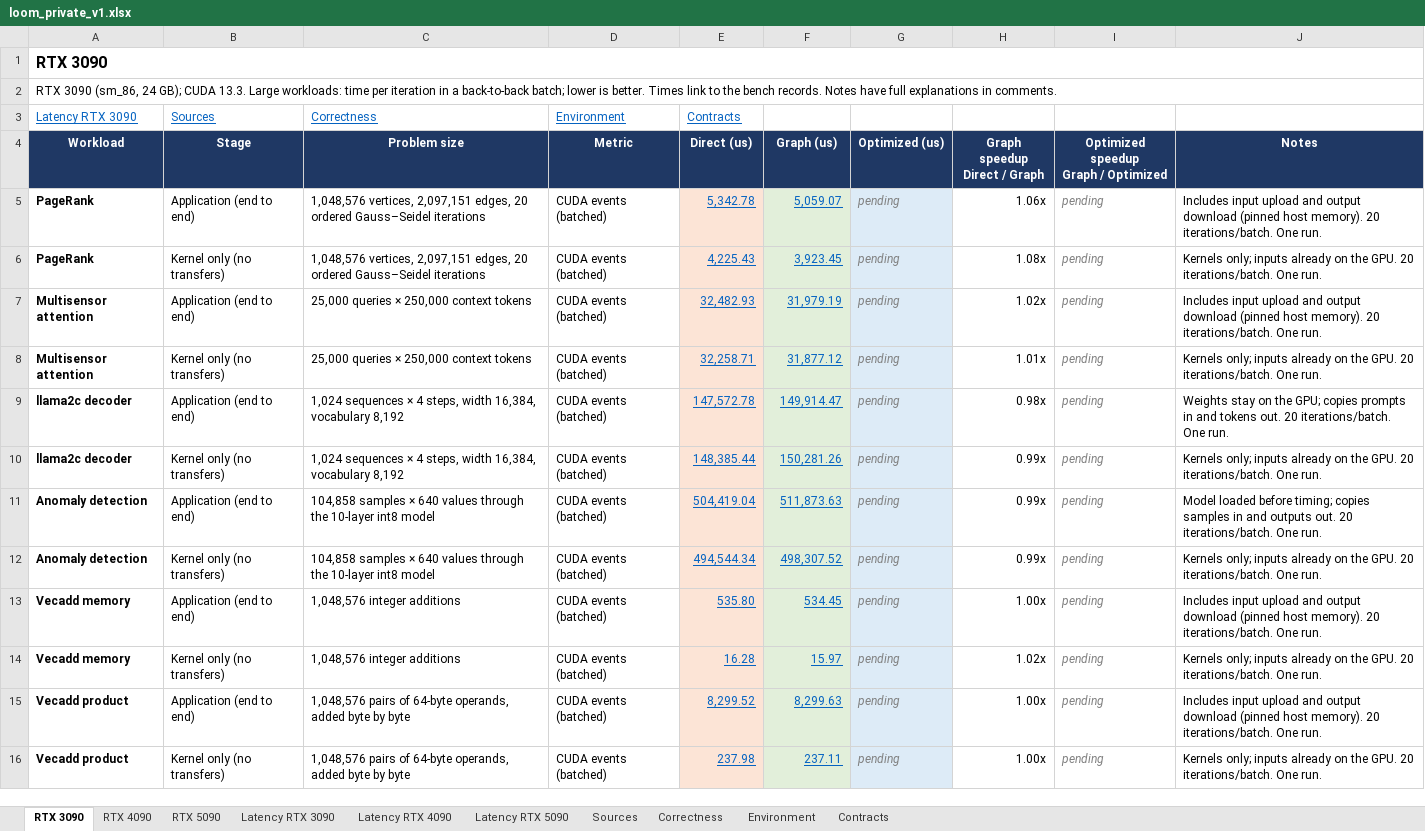
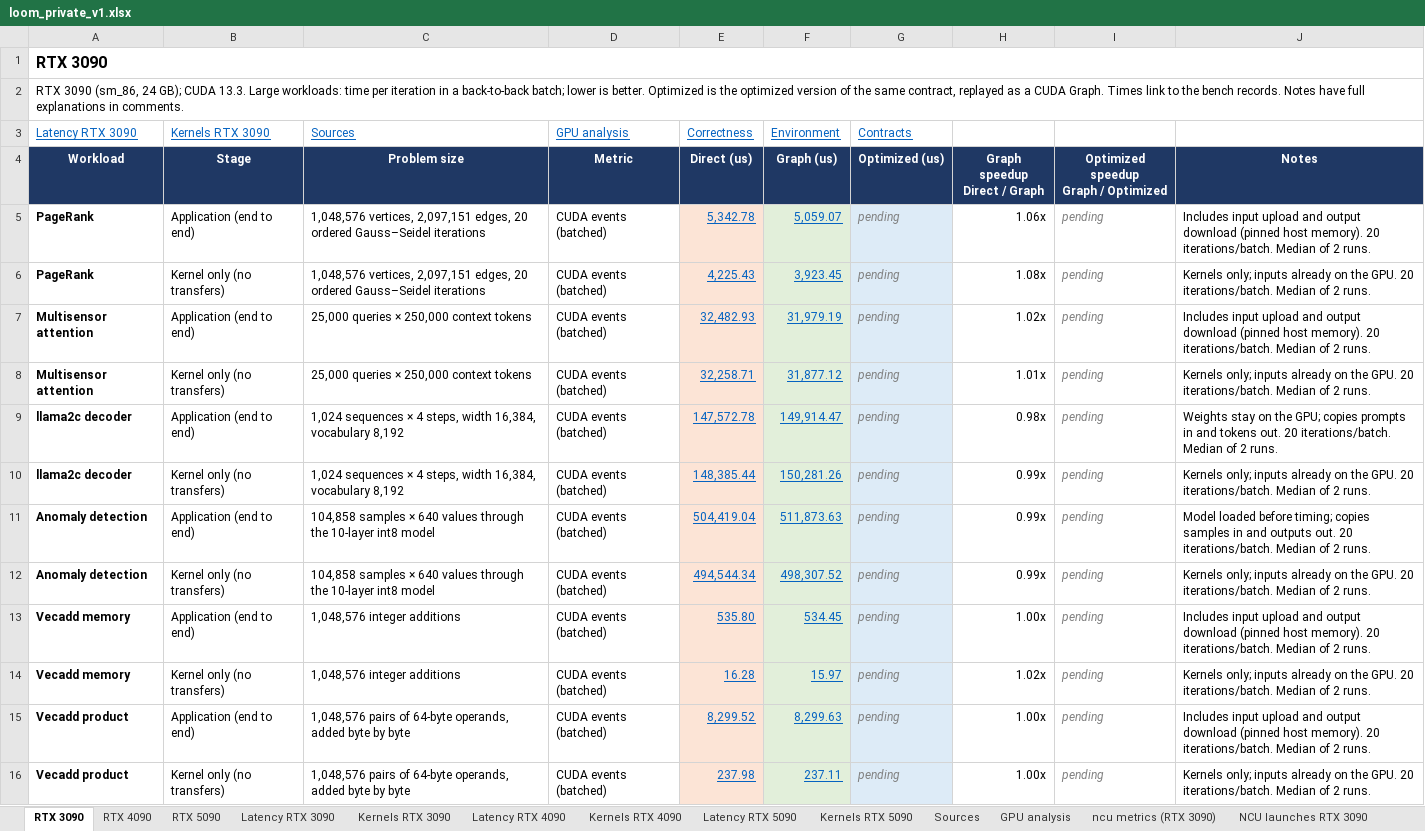
Before and after one commit to ankaijin/cuda-elastic, an Excel workbook: results/loom_private/loom_private_v1.xlsx, sheet RTX 3090, drawn as a sheet; values as stored, in another font and other column widths than the file's, no borders; removed rows and columns are numbered as before the commit, all else as after; the diff names each change by its address in the sheet, - before the commit and + after, or states it on an @@ line.

Commit message:
Report optimized variants, repeated runs, and profiles for loom_private
Manifests now select baseline and optimized checks, lists of bench
repetitions (reported as medians), and Nsight Systems and Nsight Compute
profiles. The workbook gains Kernels, GPU analysis, and ncu sheets in the
legacy layout; the page gains Optimized columns and a speedup table.

```diff
--- a/results/loom_private/loom_private_v1.xlsx (sheet RTX 3090)
+++ b/results/loom_private/loom_private_v1.xlsx (sheet RTX 3090)
+sheet tab: Kernels RTX 3090
+sheet tab: Kernels RTX 4090
+sheet tab: Kernels RTX 5090
+sheet tab: GPU analysis
+sheet tab: ncu metrics (RTX 3090)
+sheet tab: NCU launches RTX 3090
-A2: …is better. Times link…
+A2: …is better. Optimized is the optimized version of the same contract, replayed as a CUDA Graph. Times link…
-row 3: Latency RTX 3090 | Sources | Correctness | Environment | Contracts
+row 3: Latency RTX 3090 | Kernels RTX 3090 | Sources | GPU analysis | Correctness | Environment | Contracts
-J5: …20 iterations/batch. One run.
+J5: …20 iterations/batch. Median of 2 runs.
-J6: …20 iterations/batch. One run.
+J6: …20 iterations/batch. Median of 2 runs.
-J7: …20 iterations/batch. One run.
+J7: …20 iterations/batch. Median of 2 runs.
-J8: …20 iterations/batch. One run.
+J8: …20 iterations/batch. Median of 2 runs.
-J9: …20 iterations/batch. One run.
+J9: …20 iterations/batch. Median of 2 runs.
-J10: …20 iterations/batch. One run.
+J10: …20 iterations/batch. Median of 2 runs.
-J11: …20 iterations/batch. One run.
+J11: …20 iterations/batch. Median of 2 runs.
-J12: …20 iterations/batch. One run.
+J12: …20 iterations/batch. Median of 2 runs.
-J13: …20 iterations/batch. One run.
+J13: …20 iterations/batch. Median of 2 runs.
-J14: …20 iterations/batch. One run.
+J14: …20 iterations/batch. Median of 2 runs.
-J15: …20 iterations/batch. One run.
+J15: …20 iterations/batch. Median of 2 runs.
-J16: …20 iterations/batch. One run.
+J16: …20 iterations/batch. Median of 2 runs.
```
Also changed, not shown: sheet Correctness, sheet Sources, sheet Latency RTX 4090, sheet Latency RTX 5090, sheet Latency RTX 3090, sheet RTX 5090, 3 more sheets, other sheet tabs, 6 other files.
